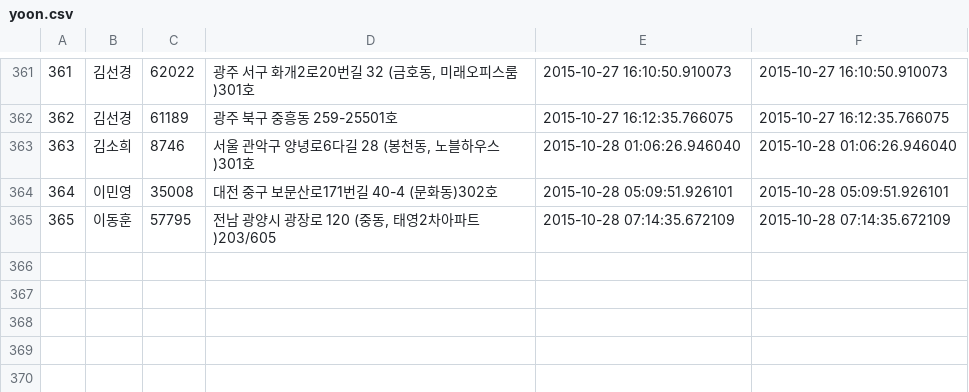
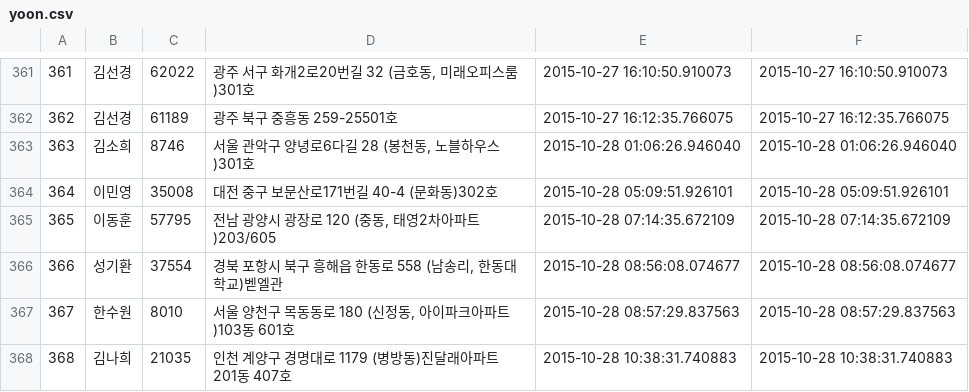
Before and after one commit to noolri/seed3, a CSV file: db/yoon.csv, drawn as a sheet; only a part is shown, gaps mark what is left out.

Commit message:
hhh

```diff
--- a/db/yoon.csv
+++ b/db/yoon.csv
@@ -365 +365,4 @@
 365,"이동훈",57795,"전남 광양시 광장로 120 (중동, 태영2차아파트)203/605","2015-10-28 07:14:35.672109","2015-10-28 07:14:35.672109"
+366,"성기환",37554,"경북 포항시 북구 흥해읍 한동로 558 (남송리, 한동대학교)벧엘관 ","2015-10-28 08:56:08.074677","2015-10-28 08:56:08.074677"
+367,"한수원",8010,"서울 양천구 목동동로 180 (신정동, 아이파크아파트)103동 601호","2015-10-28 08:57:29.837563","2015-10-28 08:57:29.837563"
+368,"김나희",21035,"인천 계양구 경명대로 1179 (병방동)진달래아파트 201동 407호","2015-10-28 10:38:31.740883","2015-10-28 10:38:31.740883"
```
